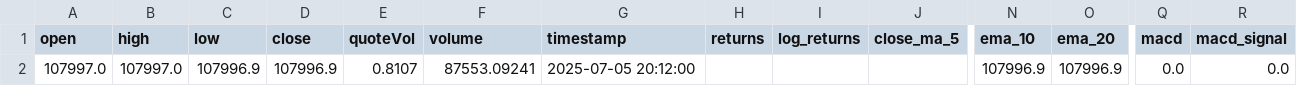
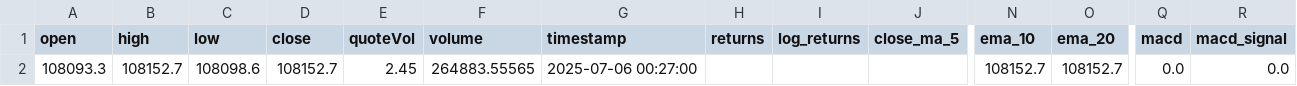
Before and after one commit to Saeedp7/HamidBot, a CSV file: data/processed/BTCUSDT_1m.csv, drawn as a sheet; only a part is shown, gaps mark what is left out; removed rows and columns are numbered as before the commit, all else as after; rows hold the shown columns only; the diff names each change by its address in the sheet, - before the commit and + after, or states it on an @@ line.

```diff
--- a/data/processed/BTCUSDT_1m.csv
+++ b/data/processed/BTCUSDT_1m.csv
-row 2: 107997.0 | 107997.0 | 107996.9 | 107996.9 | 0.8107 | 87553.09241 | 2025-07-05 20:12:00 |  |  |  | 107996.9 | 107996.9 | 0.0 | 0.0
+row 2: 108093.3 | 108152.7 | 108098.6 | 108152.7 | 2.45 | 264883.55565 | 2025-07-06 00:27:00 |  |  |  | 108152.7 | 108152.7 | 0.0 | 0.0
```
Also changed, not shown: backtest_results/trade_log.csv, 5 other files.
